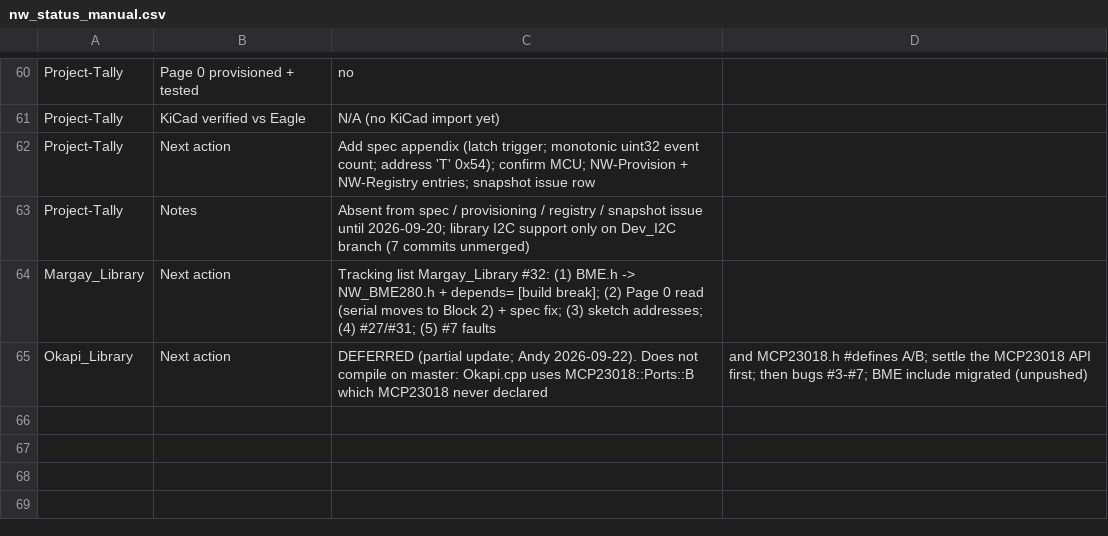
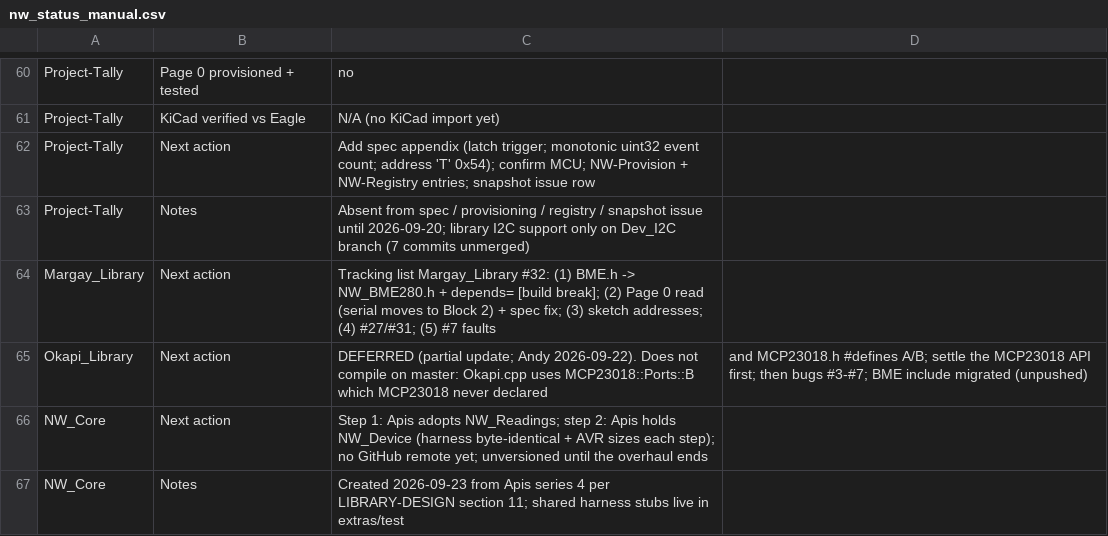
Before and after one commit to NorthernWidget/NW-Status, a CSV file: nw_status_manual.csv, drawn as a sheet; only a part is shown, gaps mark what is left out; the diff names each change by its address in the sheet, - before the commit and + after, or states it on an @@ line.

```diff
--- a/nw_status_manual.csv
+++ b/nw_status_manual.csv
+row 66: NW_Core | Next action | Step 1: Apis adopts NW_Readings; step 2: Apis holds NW_Device (harness byte-identical + AVR sizes each step); no GitHub remote yet; unversioned until the overhaul ends
+row 67: NW_Core | Notes | Created 2026-09-23 from Apis series 4 per LIBRARY-DESIGN section 11; shared harness stubs live in extras/test
```
Also changed, not shown: 3 other files.
